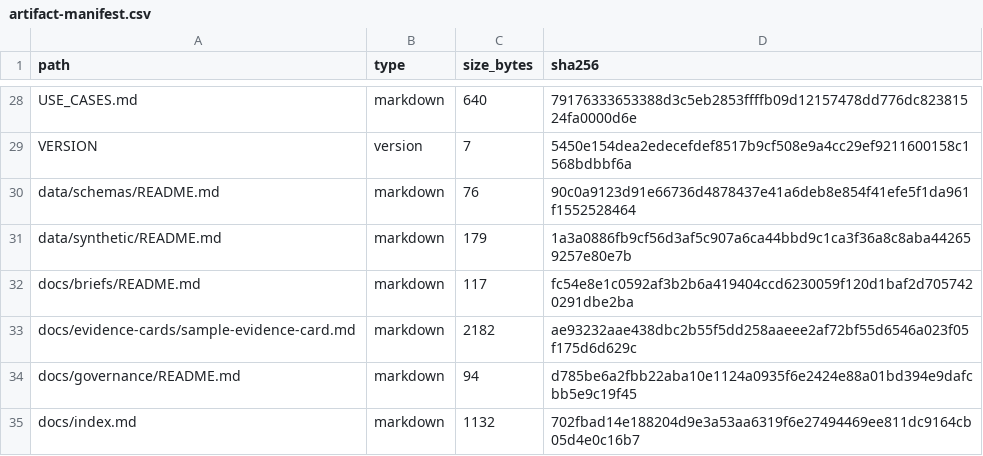
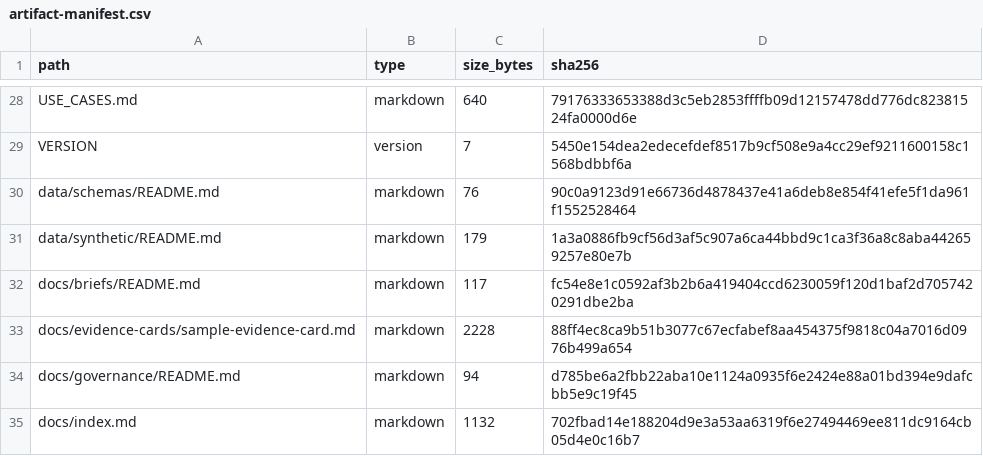
Before and after one commit to Bridge-Node-7/emerging-tech-proof-os, a CSV file: release-artifacts/artifact-manifest.csv, drawn as a sheet; only a part is shown, gaps mark what is left out.

```diff
--- a/release-artifacts/artifact-manifest.csv
+++ b/release-artifacts/artifact-manifest.csv
@@ -32,3 +32,3 @@ path,type,size_bytes,sha256
 "docs/briefs/README.md","markdown","117","fc54e8e1c0592af3b2b6a419404ccd6230059f120d1baf2d7057420291dbe2ba"
-"docs/evidence-cards/sample-evidence-card.md","markdown","2182","ae93232aae438dbc2b55f5dd258aaeee2af72bf55d6546a023f05f175d6d629c"
+"docs/evidence-cards/sample-evidence-card.md","markdown","2228","88ff4ec8ca9b51b3077c67ecfabef8aa454375f9818c04a7016d0976b499a654"
 "docs/governance/README.md","markdown","94","d785be6a2fbb22aba10e1124a0935f6e2424e88a01bd394e9dafcbb5e9c19f45"
```
Also changed, not shown: 1 other file.
